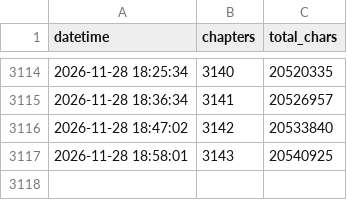
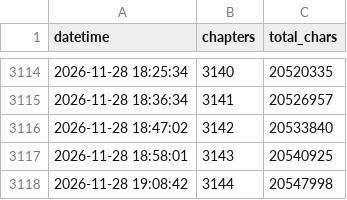
Before and after one commit to utata13/ars-incompleta, a CSV file: stats.csv, drawn as a sheet; only a part is shown, gaps mark what is left out.

```diff
--- a/stats.csv
+++ b/stats.csv
@@ -3117 +3117,2 @@ datetime,chapters,total_chars
 2026-11-28 18:58:01,3143,20540925
+2026-11-28 19:08:42,3144,20547998
```
Also changed, not shown: 2 other files.
